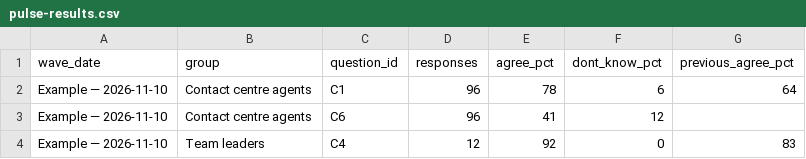
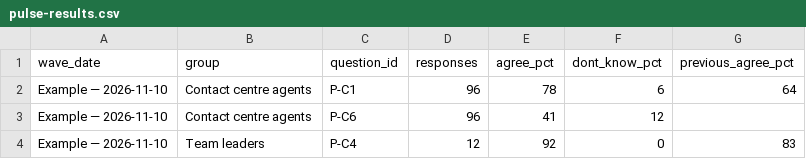
Before and after one commit to carinyadigital/change-manager-plugin, a CSV file: skills/stakeholder-pulse/assets/pulse-results.csv, drawn as a sheet.

Commit message:
Give pulse questions stable IDs and keep every wave short enough that people keep answering.
The core six stay fixed so a trend means something, and a low score is never traced to a named manager.

```diff
--- a/skills/stakeholder-pulse/assets/pulse-results.csv
+++ b/skills/stakeholder-pulse/assets/pulse-results.csv
@@ -1,4 +1,4 @@
 wave_date,group,question_id,responses,agree_pct,dont_know_pct,previous_agree_pct
-Example — 2026-11-10,Contact centre agents,C1,96,78,6,64
-Example — 2026-11-10,Contact centre agents,C6,96,41,12,
-Example — 2026-11-10,Team leaders,C4,12,92,0,83
+Example — 2026-11-10,Contact centre agents,P-C1,96,78,6,64
+Example — 2026-11-10,Contact centre agents,P-C6,96,41,12,
+Example — 2026-11-10,Team leaders,P-C4,12,92,0,83
```
Also changed, not shown: 7 other files.
